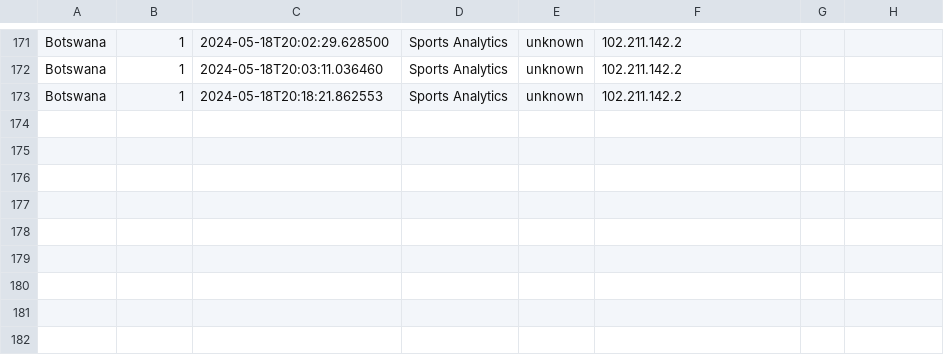
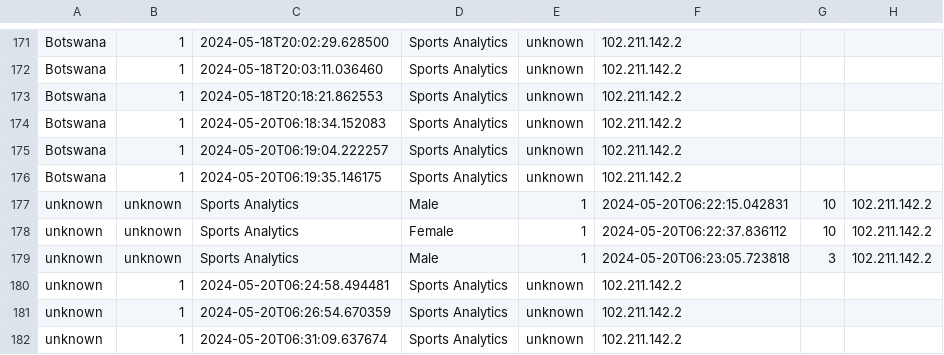
Before and after one commit to BakangMonei/DimphoSebogisi, a CSV file: my_web_logs.csv, drawn as a sheet; only a part is shown, gaps mark what is left out; the diff names each change by its address in the sheet, - before the commit and + after, or states it on an @@ line.

```diff
--- a/my_web_logs.csv
+++ b/my_web_logs.csv
+row 174: Botswana | 1 | 2024-05-20T06:18:34.152083 | Sports Analytics | unknown | 102.211.142.2
+row 175: Botswana | 1 | 2024-05-20T06:19:04.222257 | Sports Analytics | unknown | 102.211.142.2
+row 176: Botswana | 1 | 2024-05-20T06:19:35.146175 | Sports Analytics | unknown | 102.211.142.2
+row 177: unknown | unknown | Sports Analytics | Male | 1 | 2024-05-20T06:22:15.042831 | 10 | 102.211.142.2
+row 178: unknown | unknown | Sports Analytics | Female | 1 | 2024-05-20T06:22:37.836112 | 10 | 102.211.142.2
+row 179: unknown | unknown | Sports Analytics | Male | 1 | 2024-05-20T06:23:05.723818 | 3 | 102.211.142.2
+row 180: unknown | 1 | 2024-05-20T06:24:58.494481 | Sports Analytics | unknown | 102.211.142.2
+row 181: unknown | 1 | 2024-05-20T06:26:54.670359 | Sports Analytics | unknown | 102.211.142.2
+row 182: unknown | 1 | 2024-05-20T06:31:09.637674 | Sports Analytics | unknown | 102.211.142.2
```
Also changed, not shown: analysis.csv, 1 other file.
